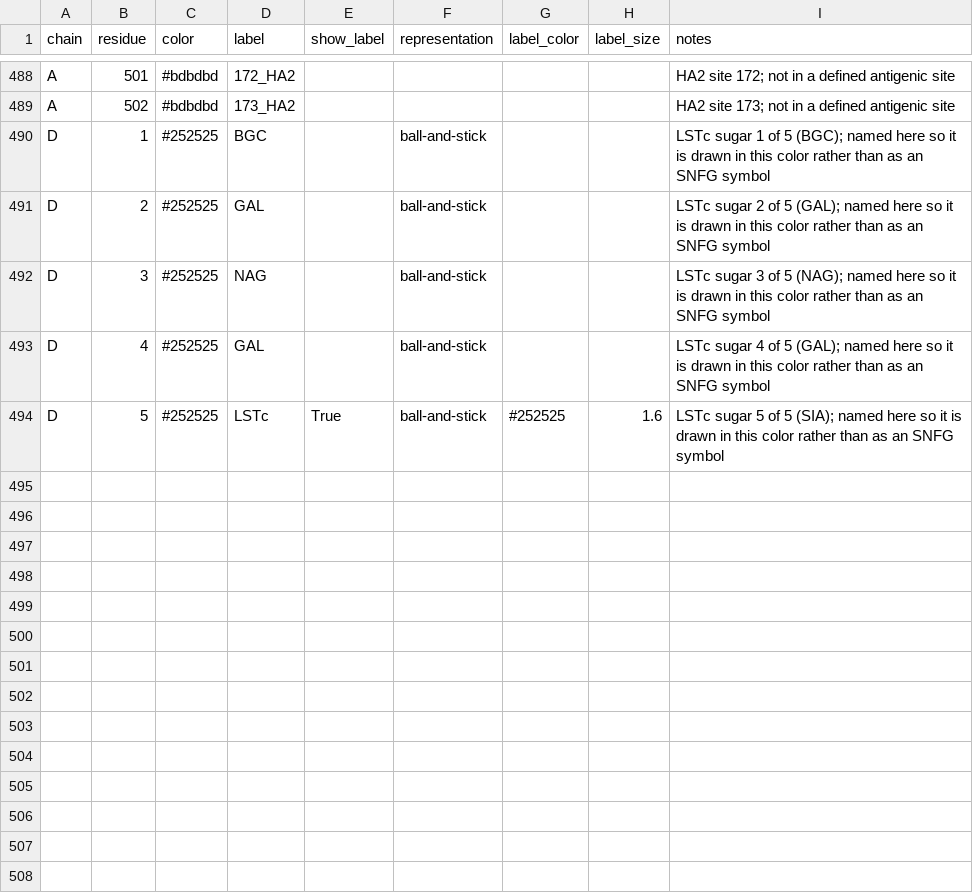
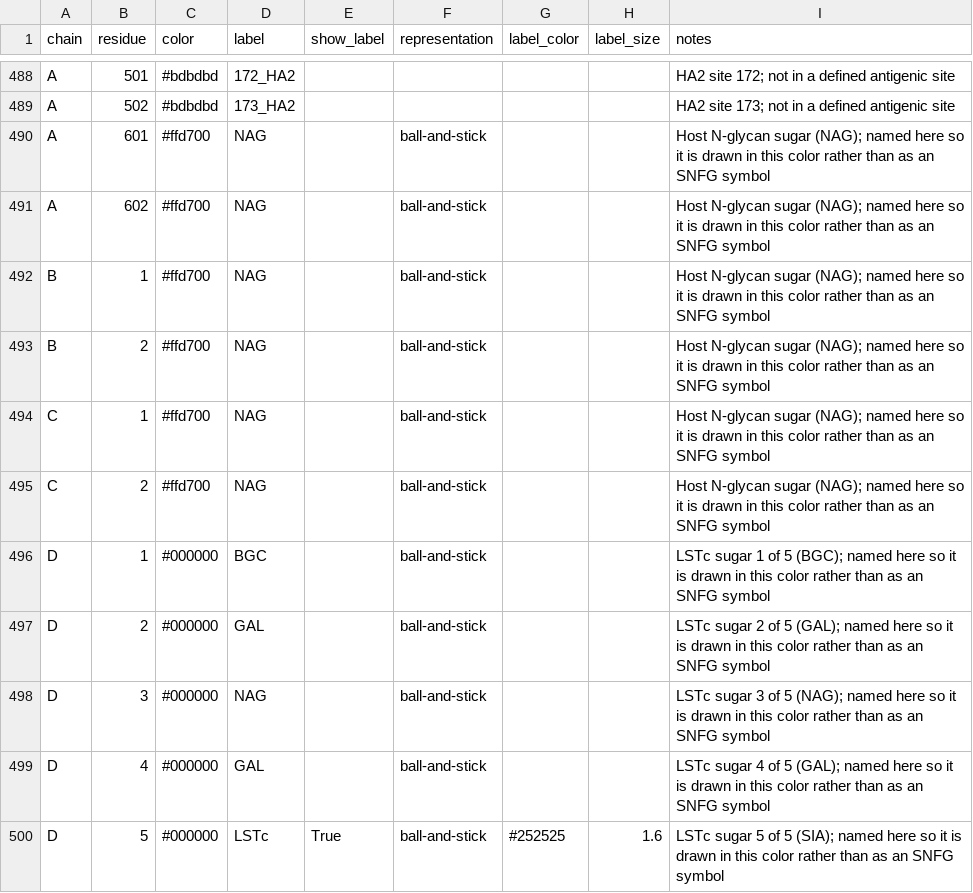
Before and after one commit to jbloomlab/prot-struct-viz, a CSV file: examples/8faw_antigenic_regions/coloring.csv, drawn as a sheet; only a part is shown, gaps mark what is left out.

```diff
--- a/examples/8faw_antigenic_regions/coloring.csv
+++ b/examples/8faw_antigenic_regions/coloring.csv
@@ -489,6 +489,12 @@ A,501,#bdbdbd,172_HA2,,,,,HA2 site 172; not in a defined antigenic site
 A,502,#bdbdbd,173_HA2,,,,,HA2 site 173; not in a defined antigenic site
-D,1,#252525,BGC,,ball-and-stick,,,LSTc sugar 1 of 5 (BGC); named here so it is drawn in this color rather than as an SNFG symbol
-D,2,#252525,GAL,,ball-and-stick,,,LSTc sugar 2 of 5 (GAL); named here so it is drawn in this color rather than as an SNFG symbol
-D,3,#252525,NAG,,ball-and-stick,,,LSTc sugar 3 of 5 (NAG); named here so it is drawn in this color rather than as an SNFG symbol
-D,4,#252525,GAL,,ball-and-stick,,,LSTc sugar 4 of 5 (GAL); named here so it is drawn in this color rather than as an SNFG symbol
-D,5,#252525,LSTc,True,ball-and-stick,#252525,1.6,LSTc sugar 5 of 5 (SIA); named here so it is drawn in this color rather than as an SNFG symbol
+A,601,#ffd700,NAG,,ball-and-stick,,,Host N-glycan sugar (NAG); named here so it is drawn in this color rather than as an SNFG symbol
+A,602,#ffd700,NAG,,ball-and-stick,,,Host N-glycan sugar (NAG); named here so it is drawn in this color rather than as an SNFG symbol
+B,1,#ffd700,NAG,,ball-and-stick,,,Host N-glycan sugar (NAG); named here so it is drawn in this color rather than as an SNFG symbol
+B,2,#ffd700,NAG,,ball-and-stick,,,Host N-glycan sugar (NAG); named here so it is drawn in this color rather than as an SNFG symbol
+C,1,#ffd700,NAG,,ball-and-stick,,,Host N-glycan sugar (NAG); named here so it is drawn in this color rather than as an SNFG symbol
+C,2,#ffd700,NAG,,ball-and-stick,,,Host N-glycan sugar (NAG); named here so it is drawn in this color rather than as an SNFG symbol
+D,1,#000000,BGC,,ball-and-stick,,,LSTc sugar 1 of 5 (BGC); named here so it is drawn in this color rather than as an SNFG symbol
+D,2,#000000,GAL,,ball-and-stick,,,LSTc sugar 2 of 5 (GAL); named here so it is drawn in this color rather than as an SNFG symbol
+D,3,#000000,NAG,,ball-and-stick,,,LSTc sugar 3 of 5 (NAG); named here so it is drawn in this color rather than as an SNFG symbol
+D,4,#000000,GAL,,ball-and-stick,,,LSTc sugar 4 of 5 (GAL); named here so it is drawn in this color rather than as an SNFG symbol
+D,5,#000000,LSTc,True,ball-and-stick,#252525,1.6,LSTc sugar 5 of 5 (SIA); named here so it is drawn in this color rather than as an SNFG symbol
```
Also changed, not shown: 5 other files.
